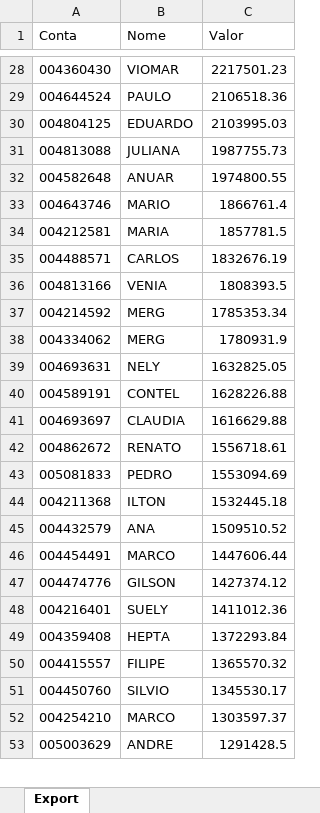
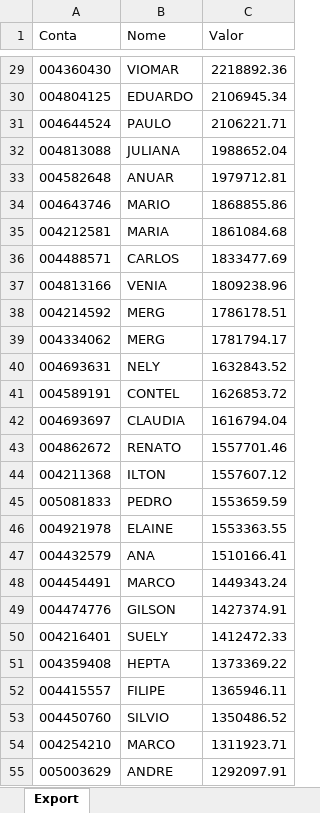
Before and after one commit to lauroteles/app_mesa_de_opera-es_corrigido, an Excel workbook: PL Total.xlsx, sheet Export, drawn as a sheet; only a part is shown, gaps mark what is left out; values as stored, in another font and other column widths than the file's, no borders; removed rows and columns are numbered as before the commit, all else as after; the diff covers the shown part only; the diff names each change by its address in the sheet, - before the commit and + after, or states it on an @@ line.

```diff
--- a/PL Total.xlsx (sheet Export)
+++ b/PL Total.xlsx (sheet Export)
-C29 (Valor): 2217501.23
+C29 (Valor): 2218892.36
-row 29: 004644524 | PAULO | 2106518.36
-C30 (Valor): 2103995.03
+C30 (Valor): 2106945.34
+row 31: 004644524 | PAULO | 2106221.71
-C32 (Valor): 1987755.73
+C32 (Valor): 1988652.04
-C33 (Valor): 1974800.55
+C33 (Valor): 1979712.81
-C34 (Valor): 1866761.4
+C34 (Valor): 1868855.86
-C35 (Valor): 1857781.5
+C35 (Valor): 1861084.68
-C36 (Valor): 1832676.19
+C36 (Valor): 1833477.69
-C37 (Valor): 1808393.5
+C37 (Valor): 1809238.96
-C38 (Valor): 1785353.34
+C38 (Valor): 1786178.51
-C39 (Valor): 1780931.9
+C39 (Valor): 1781794.17
-C40 (Valor): 1632825.05
+C40 (Valor): 1632843.52
-C41 (Valor): 1628226.88
+C41 (Valor): 1626853.72
-C42 (Valor): 1616629.88
+C42 (Valor): 1616794.04
-C43 (Valor): 1556718.61
+C43 (Valor): 1557701.46
-row 43: 005081833 | PEDRO | 1553094.69
-C44 (Valor): 1532445.18
+C44 (Valor): 1557607.12
+row 45: 005081833 | PEDRO | 1553659.59
+row 46: 004921978 | ELAINE | 1553363.55
-C47 (Valor): 1509510.52
+C47 (Valor): 1510166.41
-C48 (Valor): 1447606.44
+C48 (Valor): 1449343.24
-C49 (Valor): 1427374.12
+C49 (Valor): 1427374.91
-C50 (Valor): 1411012.36
+C50 (Valor): 1412472.33
-C51 (Valor): 1372293.84
+C51 (Valor): 1373369.22
-C52 (Valor): 1365570.32
+C52 (Valor): 1365946.11
-C53 (Valor): 1345530.17
+C53 (Valor): 1350486.52
-C54 (Valor): 1303597.37
+C54 (Valor): 1311923.71
-C55 (Valor): 1291428.5
+C55 (Valor): 1292097.91
```
Also changed, not shown: 47 added rows, 45 removed rows and 439 edited cells elsewhere in this sheet, Saldo.xlsx, controle.xlsx.
